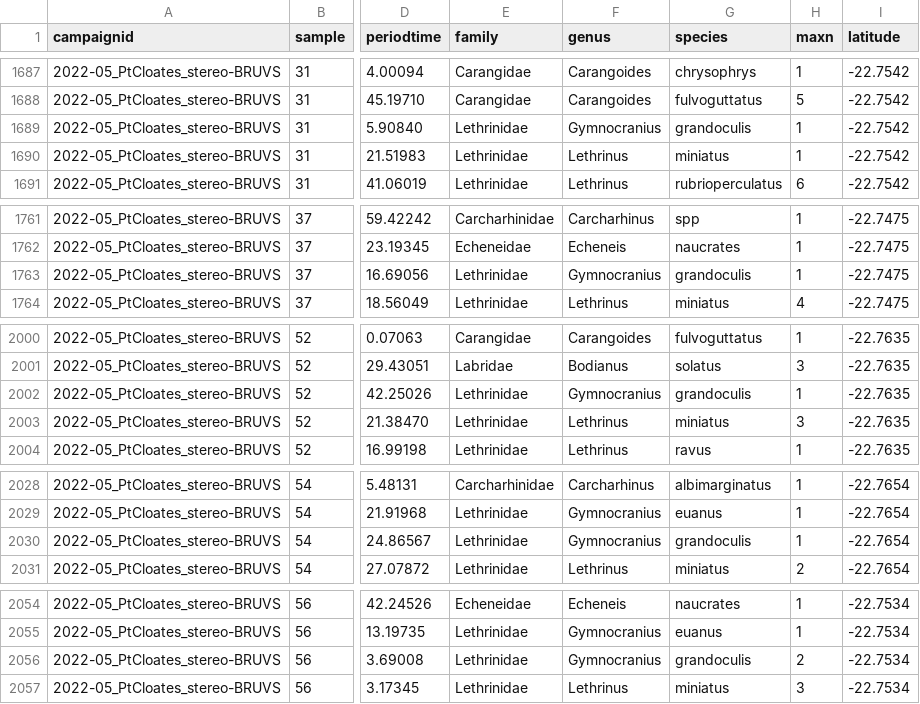
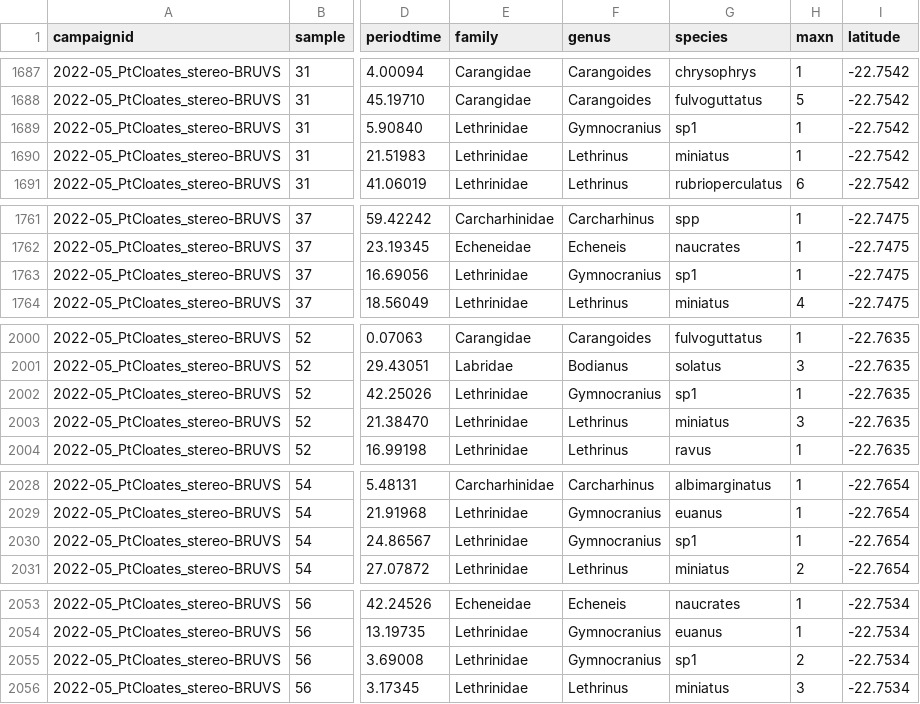
Before and after one commit to UWA-Marine-Ecology-Group-projects/parks-omp-ningaloo, a CSV file: data/staging/Parks-Ningaloo-synthesis_maxn.csv, drawn as a sheet; only a part is shown, gaps mark what is left out; addresses are those after the commit; the diff covers the shown part only; the diff names each change by its address in the sheet, - before the commit and + after, or states it on an @@ line.

```diff
--- a/data/staging/Parks-Ningaloo-synthesis_maxn.csv
+++ b/data/staging/Parks-Ningaloo-synthesis_maxn.csv
-G1689 (species): grandoculis
+G1689 (species): sp1
-G1763 (species): grandoculis
+G1763 (species): sp1
-G2002 (species): grandoculis
+G2002 (species): sp1
-G2030 (species): grandoculis
+G2030 (species): sp1
-G2055 (species): grandoculis
+G2055 (species): sp1
```
Also changed, not shown: 1 added row, 2 removed rows and 9 edited cells elsewhere in this file, data/raw/EM Export/2022-05_PtCloates_stereo-BRUVS_Metadata.csv, 8 other files.
